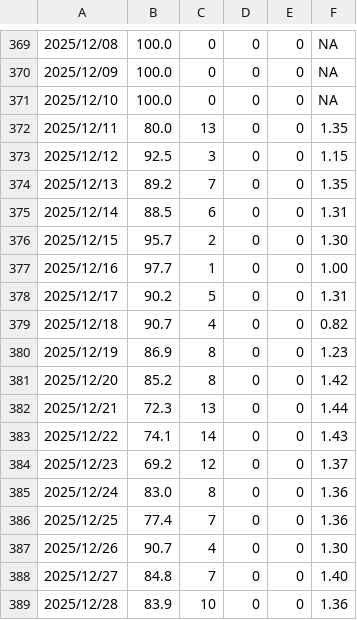
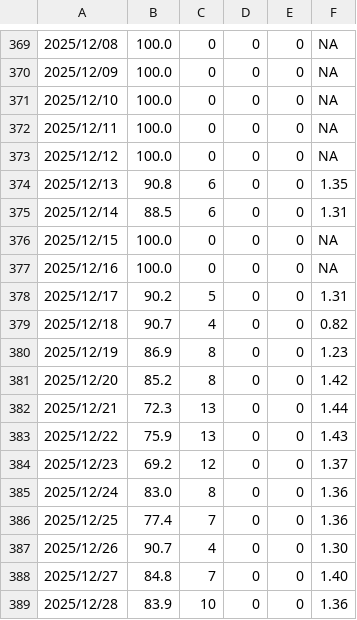
Before and after one commit to SCEDC/SCEDC-catalog-status, a CSV file: catalog_status/2025.catalog_status.csv, drawn as a sheet; only a part is shown, gaps mark what is left out.

Commit message:
SCEDC catalog status updates: 2026-02-24

```diff
--- a/catalog_status/2025.catalog_status.csv
+++ b/catalog_status/2025.catalog_status.csv
@@ -371,8 +371,8 @@
 2025/12/10,100.0,0,0,0,NA
-2025/12/11,80.0,13,0,0,1.35
-2025/12/12,92.5,3,0,0,1.15
-2025/12/13,89.2,7,0,0,1.35
+2025/12/11,100.0,0,0,0,NA
+2025/12/12,100.0,0,0,0,NA
+2025/12/13,90.8,6,0,0,1.35
 2025/12/14,88.5,6,0,0,1.31
-2025/12/15,95.7,2,0,0,1.30
-2025/12/16,97.7,1,0,0,1.00
+2025/12/15,100.0,0,0,0,NA
+2025/12/16,100.0,0,0,0,NA
 2025/12/17,90.2,5,0,0,1.31
@@ -382,3 +382,3 @@
 2025/12/21,72.3,13,0,0,1.44
-2025/12/22,74.1,14,0,0,1.43
+2025/12/22,75.9,13,0,0,1.43
 2025/12/23,69.2,12,0,0,1.37
```
Also changed, not shown: catalog_status/2026.catalog_status.csv.
